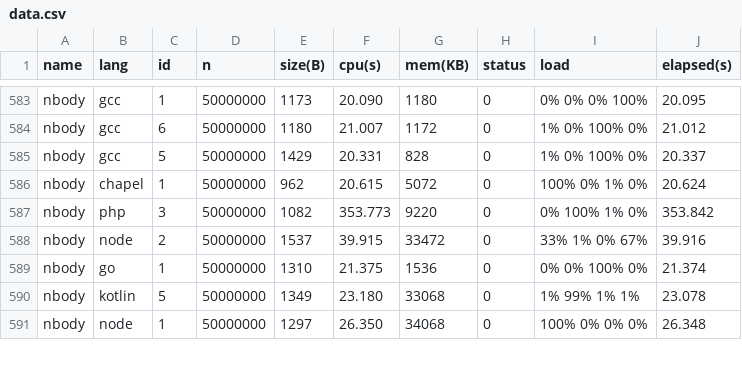
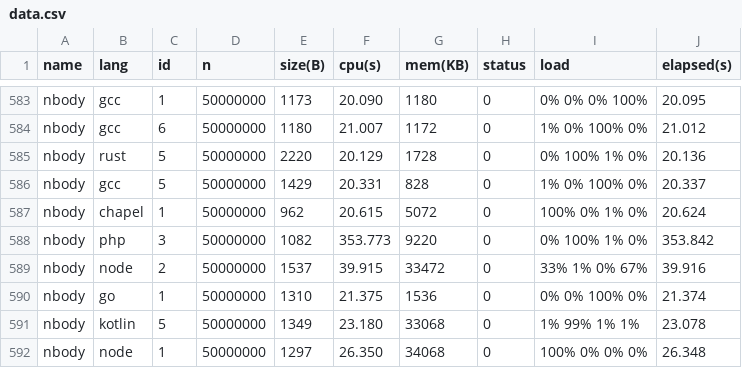
Before and after one commit to 4creators/BenchmarksGame, a CSV file: public/data/data.csv, drawn as a sheet; only a part is shown, gaps mark what is left out.

```diff
--- a/public/data/data.csv
+++ b/public/data/data.csv
@@ -584,2 +584,3 @@ nbody,gcc,1,50000000,1173,20.090,1180,0,0% 0% 0% 100%,20.095
 nbody,gcc,6,50000000,1180,21.007,1172,0,1% 0% 100% 0%,21.012
+nbody,rust,5,50000000,2220,20.129,1728,0,0% 100% 1% 0%,20.136
 nbody,gcc,5,50000000,1429,20.331,828,0,1% 0% 100% 0%,20.337
```
Also changed, not shown: public/data/alldata.csv, public/data/ndata.csv, 6 other files.
